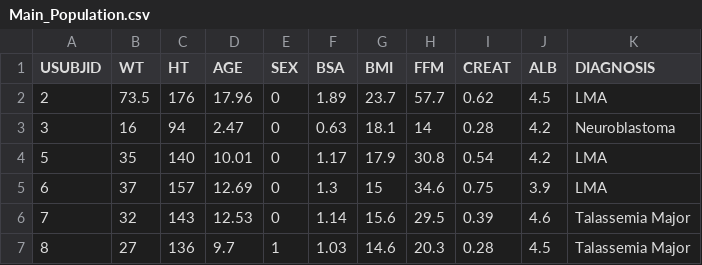
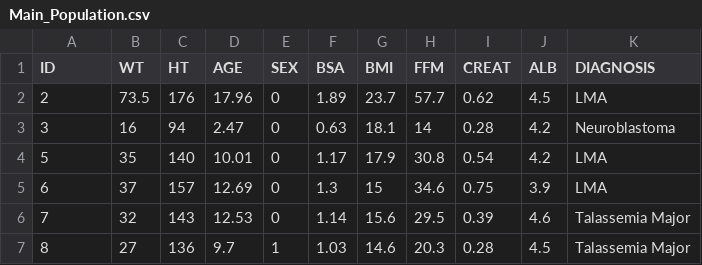
Before and after one commit to AlessandroDiDeo/CaseStudy, a CSV file: 14. Busulfan/Main_Population.csv, drawn as a sheet; only a part is shown.

```diff
--- a/14. Busulfan/Main_Population.csv
+++ b/14. Busulfan/Main_Population.csv
@@ -1,2 +1,2 @@
-USUBJID,WT,HT,AGE,SEX,BSA,BMI,FFM,CREAT,ALB,DIAGNOSIS
+ID,WT,HT,AGE,SEX,BSA,BMI,FFM,CREAT,ALB,DIAGNOSIS
 2,73.5,176,17.96,0,1.89,23.7,57.7,0.62,4.5,LMA
```
Also changed, not shown: 1 other file.
